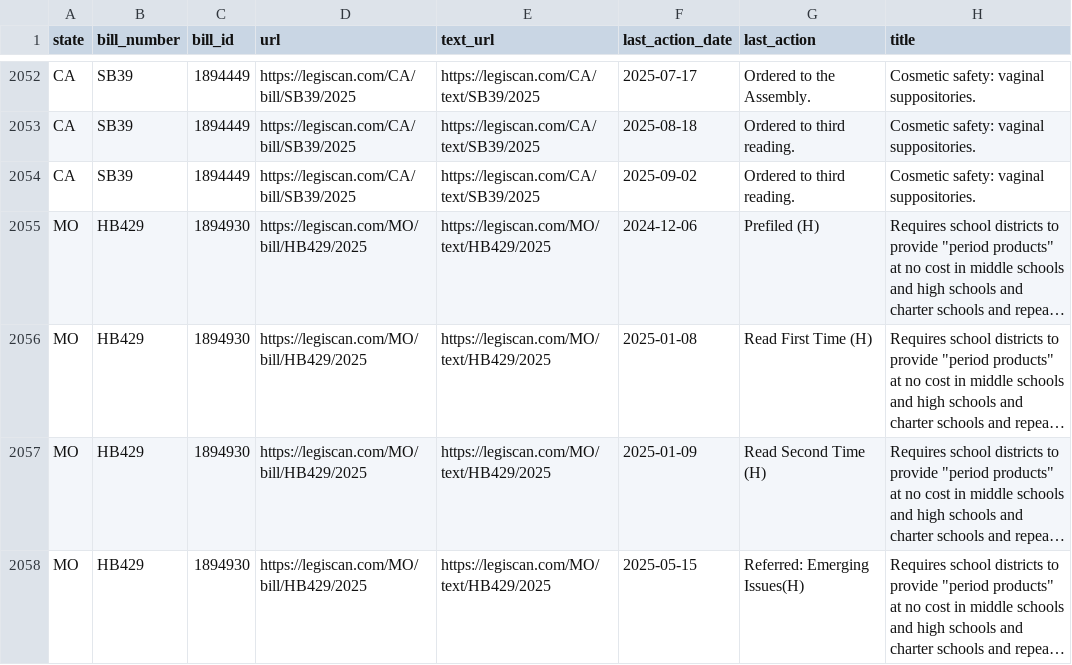
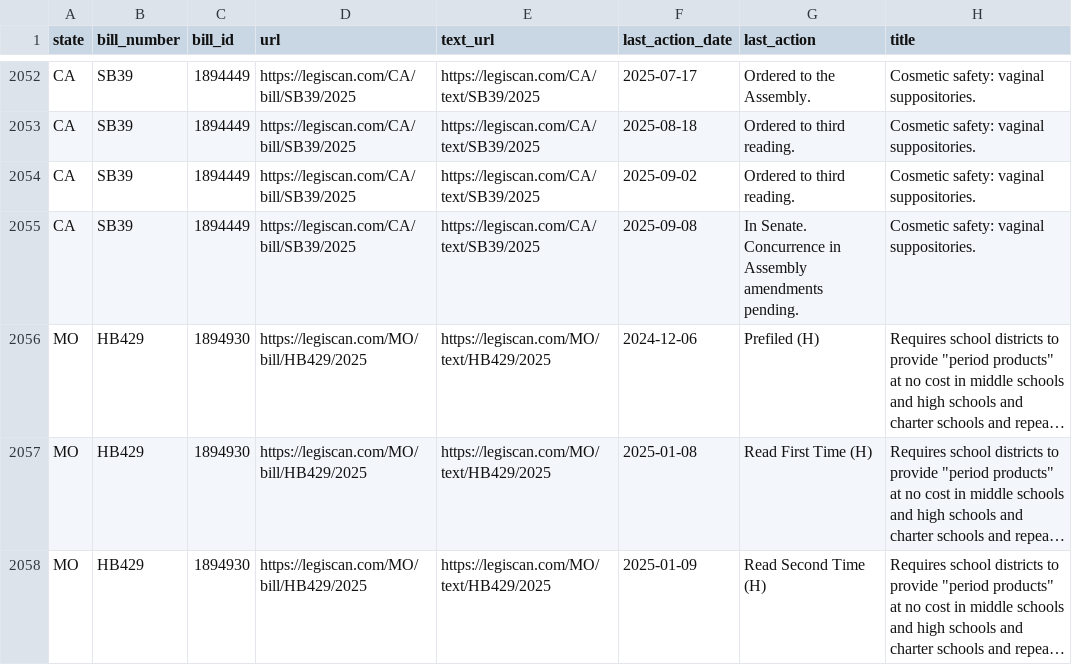
Before and after one commit to edmundmiller/periodic_legislation, a CSV file: sources/legiscan/bills.csv, drawn as a sheet; only a part is shown, gaps mark what is left out; the shorter side is filled out with more unchanged rows; long unchanged cells end in …; the diff covers the shown part only; the diff names each change by its address in the sheet, - before the commit and + after, or states it on an @@ line.

```diff
--- a/sources/legiscan/bills.csv
+++ b/sources/legiscan/bills.csv
+row 2055: CA | SB39 | 1894449 | https://legiscan.com/CA/bill/SB39/2025 | https://legiscan.com/CA/text/SB39/2025 | 2025-09-08 | In Senate. Concurrence in Assembly amendments pending. | Cosmetic safety: vaginal suppositories.
```
Also changed, not shown: 5 added rows elsewhere in this file.
